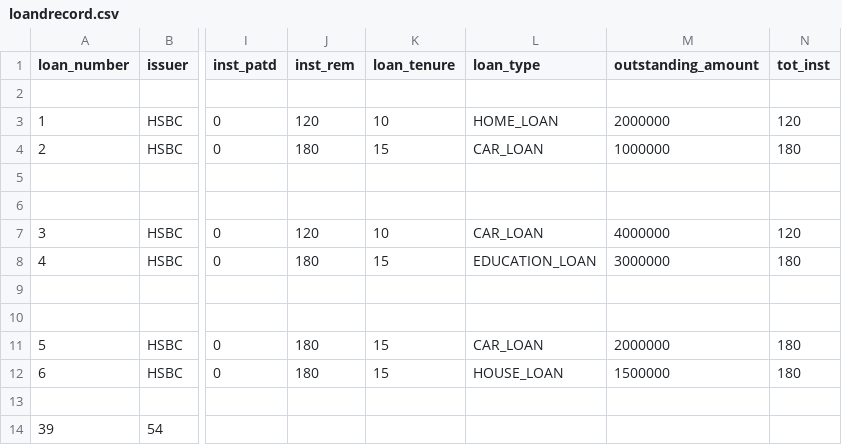
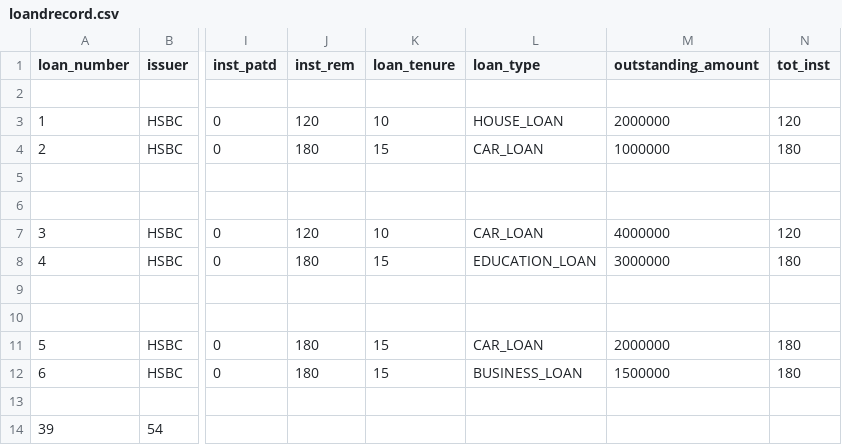
Before and after one commit to BKD471/SiliconValleyBank-Event-Driven-Microservices, a CSV file: loandrecord.csv, drawn as a sheet; only a part is shown, gaps mark what is left out; the diff names each change by its address in the sheet, - before the commit and + after, or states it on an @@ line.

```diff
--- a/loandrecord.csv
+++ b/loandrecord.csv
-L3 (loan_type): HOME_LOAN
+L3 (loan_type): HOUSE_LOAN
-L12 (loan_type): HOUSE_LOAN
+L12 (loan_type): BUSINESS_LOAN
```
Also changed, not shown: 18 other files.
